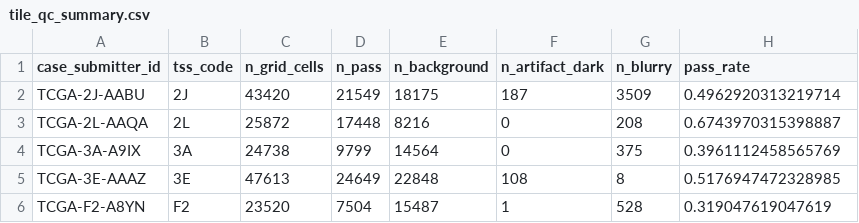
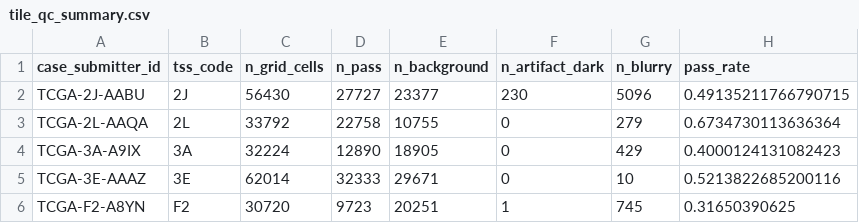
Before and after one commit to pavanpunnamraju/pdac-riskscope, a CSV file: data/processed/tiles/tile_qc_summary.csv, drawn as a sheet; only a part is shown; the diff covers the shown part only.

```diff
--- a/data/processed/tiles/tile_qc_summary.csv
+++ b/data/processed/tiles/tile_qc_summary.csv
@@ -1,6 +1,6 @@
 case_submitter_id,tss_code,n_grid_cells,n_pass,n_background,n_artifact_dark,n_blurry,pass_rate
-TCGA-2J-AABU,2J,43420,21549,18175,187,3509,0.4962920313219714
-TCGA-2L-AAQA,2L,25872,17448,8216,0,208,0.6743970315398887
-TCGA-3A-A9IX,3A,24738,9799,14564,0,375,0.3961112458565769
-TCGA-3E-AAAZ,3E,47613,24649,22848,108,8,0.5176947472328985
-TCGA-F2-A8YN,F2,23520,7504,15487,1,528,0.319047619047619
+TCGA-2J-AABU,2J,56430,27727,23377,230,5096,0.49135211766790715
+TCGA-2L-AAQA,2L,33792,22758,10755,0,279,0.6734730113636364
+TCGA-3A-A9IX,3A,32224,12890,18905,0,429,0.4000124131082423
+TCGA-3E-AAAZ,3E,62014,32333,29671,0,10,0.5213822685200116
+TCGA-F2-A8YN,F2,30720,9723,20251,1,745,0.31650390625
```
Also changed, not shown: 67 edited cells elsewhere in this file, 23 other files.
